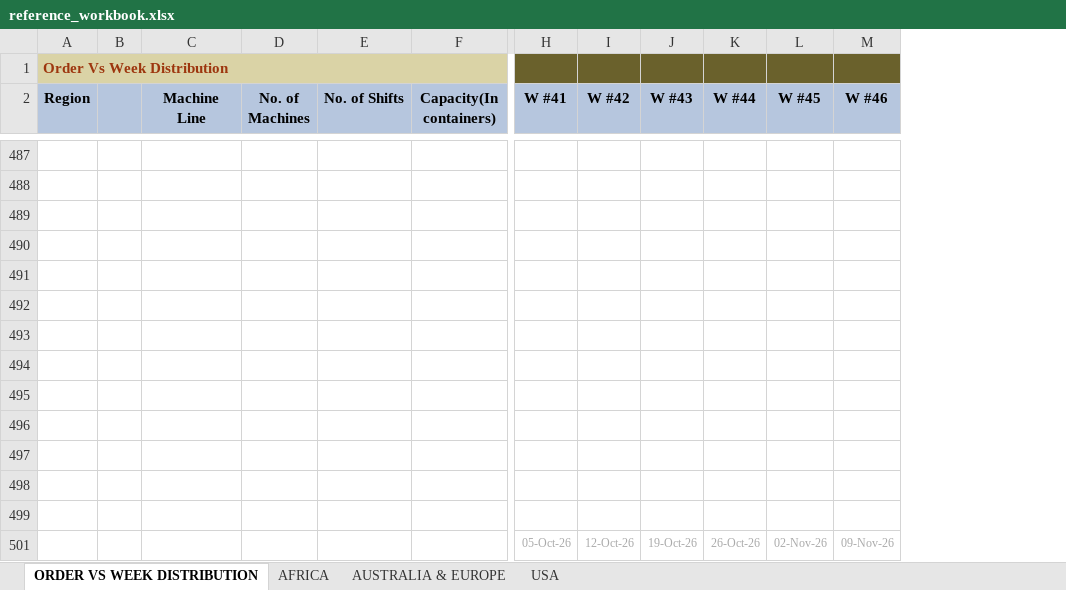
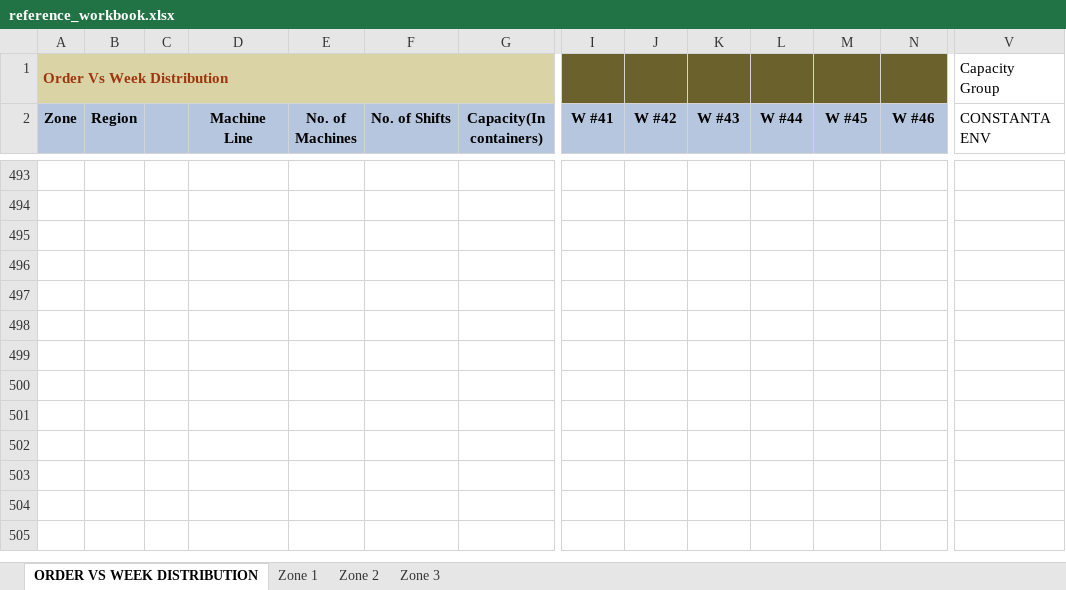
Before and after one commit to lokeshaijt/capacity-vs-order-distribution, an Excel workbook: reference_workbook.xlsx, sheet ORDER VS WEEK DISTRIBUTION, drawn as a sheet; only a part is shown, gaps mark what is left out; values as stored, in another font and other column widths than the file's, no borders; conditional formats not drawn; removed rows and columns are numbered as before the commit, all else as after; rows hold the shown columns only; the diff covers the shown part only; the diff names each change by its address in the sheet, - before the commit and + after, or states it on an @@ line.

```diff
--- a/reference_workbook.xlsx (sheet ORDER VS WEEK DISTRIBUTION)
+++ b/reference_workbook.xlsx (sheet ORDER VS WEEK DISTRIBUTION)
-sheet tab: AFRICA
+sheet tab: Zone 1
-sheet tab: AUSTRALIA & EUROPE
+sheet tab: Zone 2
-sheet tab: USA
+sheet tab: Zone 3
+column A (Zone), row 1: Order Vs Week Distribution
+column V (CONSTANTA ENV), row 1: Capacity Group
-B1 (Region): Order Vs Week Distribution
+B1 (Region): (empty)
-B1:G1 fill: #DAD3A6
+B1:G1 fill: none
-A1:F1 merged
-I1:N1 fill: #6A612C
+I1:N1 fill: none
-row 494: (empty)
-row 495: (empty)
-row 496: (empty)
-row 497: (empty)
-row 498: (empty)
-row 499: (empty)
-row 501:  |  |  |  |  |  | 05-Oct-26 | 12-Oct-26 | 19-Oct-26 | 26-Oct-26 | 02-Nov-26 | 09-Nov-26
```
Also changed, not shown: 63 added rows, 57 removed rows, 1 removed column and cell formats elsewhere in this sheet, sheet Zone 1, sheet Zone 2, sheet Zone 3, hidden cells, 3 other files.
